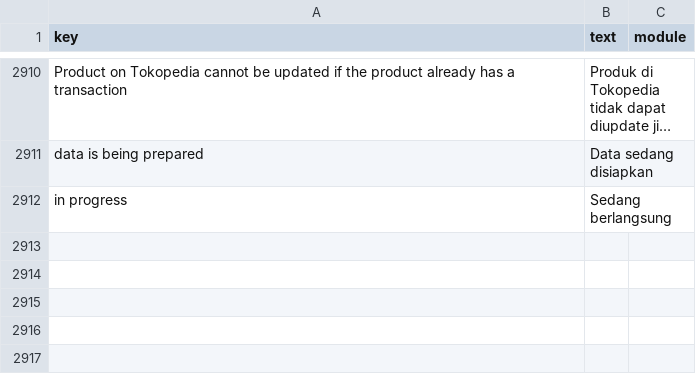
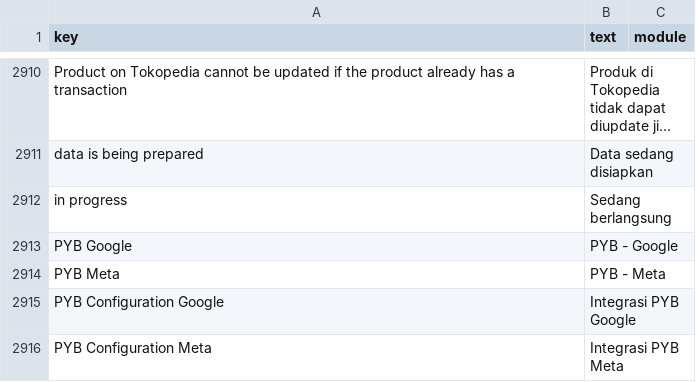
Before and after one commit to icube-mage/pwa-swiftoms-banggalokal, a CSV file: public/static/locales_csv/id.csv, drawn as a sheet; only a part is shown, gaps mark what is left out; long unchanged cells end in ….

```diff
--- a/public/static/locales_csv/id.csv
+++ b/public/static/locales_csv/id.csv
@@ -2912 +2912,5 @@ data is being prepared, Data sedang disiapkan,
 in progress, Sedang berlangsung,
+PYB Google, PYB - Google,
+PYB Meta, PYB - Meta,
+PYB Configuration Google, Integrasi PYB Google,
+PYB Configuration Meta, Integrasi PYB Meta,
```
Also changed, not shown: public/static/locales_csv/en.csv, 21 other files.
